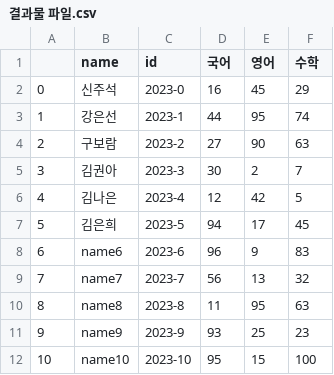
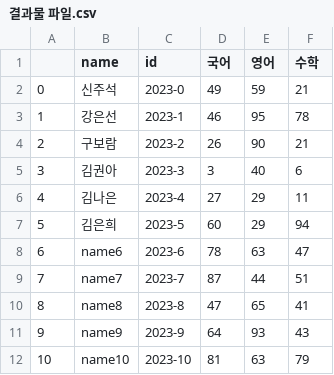
Before and after one commit to qiosion/machineLearning, a CSV file: 결과물 파일.csv, drawn as a sheet; only a part is shown; the diff covers the shown part only.

```diff
--- a/결과물 파일.csv
+++ b/결과물 파일.csv
@@ -1,12 +1,12 @@
 ,name,id,국어,영어,수학
-0,신주석,2023-0,16,45,29
-1,강은선,2023-1,44,95,74
-2,구보람,2023-2,27,90,63
-3,김권아,2023-3,30,2,7
-4,김나은,2023-4,12,42,5
-5,김은희,2023-5,94,17,45
-6,name6,2023-6,96,9,83
-7,name7,2023-7,56,13,32
-8,name8,2023-8,11,95,63
-9,name9,2023-9,93,25,23
-10,name10,2023-10,95,15,100
+0,신주석,2023-0,49,59,21
+1,강은선,2023-1,46,95,78
+2,구보람,2023-2,26,90,21
+3,김권아,2023-3,3,40,6
+4,김나은,2023-4,27,29,11
+5,김은희,2023-5,60,29,94
+6,name6,2023-6,78,63,47
+7,name7,2023-7,87,44,51
+8,name8,2023-8,47,65,41
+9,name9,2023-9,64,93,43
+10,name10,2023-10,81,63,79
```
Also changed, not shown: 36 edited cells elsewhere in this file, 3 other files.
